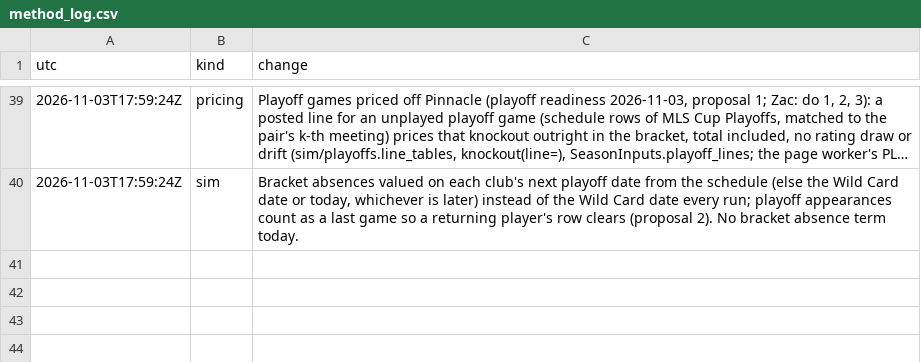
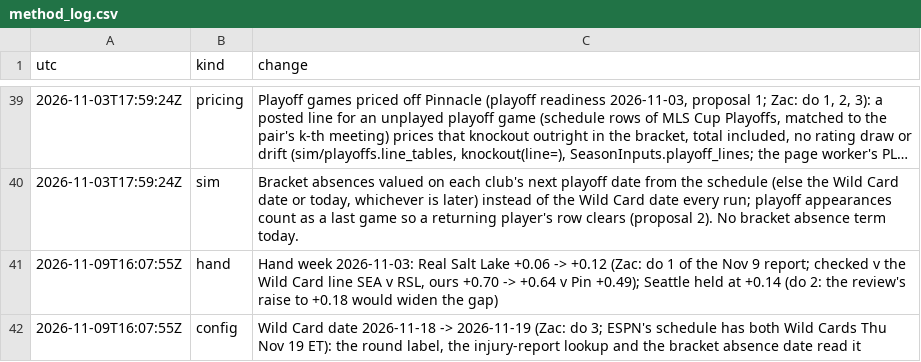
Before and after one commit to TheBallr/MLS-FUTURES, a CSV file: data/ratings/method_log.csv, drawn as a sheet; only a part is shown, gaps mark what is left out; long unchanged cells end in …; the diff names each change by its address in the sheet, - before the commit and + after, or states it on an @@ line.

```diff
--- a/data/ratings/method_log.csv
+++ b/data/ratings/method_log.csv
+row 41: 2026-11-09T16:07:55Z | hand | Hand week 2026-11-03: Real Salt Lake +0.06 -> +0.12 (Zac: do 1 of the Nov 9 report; checked v the Wild Card line SEA v RSL, ours +0.70 -> +0.64 v Pin +0.49); Seattle held at +0.14 (do 2: the review's raise to +0.18 would widen the gap)
+row 42: 2026-11-09T16:07:55Z | config | Wild Card date 2026-11-18 -> 2026-11-19 (Zac: do 3; ESPN's schedule has both Wild Cards Thu Nov 19 ET): the round label, the injury-report lookup and the bracket absence date read it
```
Also changed, not shown: data/market/current_round_odds.csv, data/ratings/hand_log.csv, 23 other files.
